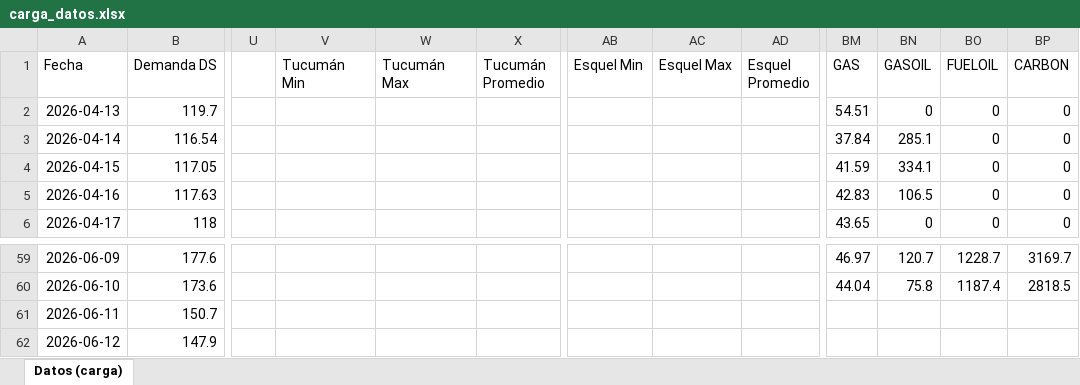
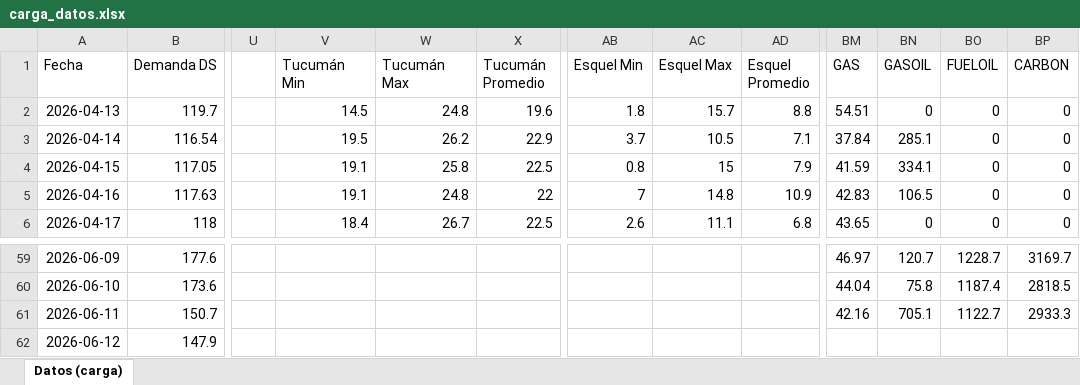
Before and after one commit to mpodeley/estado-del-sistema, an Excel workbook: data/carga_datos.xlsx, sheet Datos (carga), drawn as a sheet; only a part is shown, gaps mark what is left out; values as stored, in another font and other column widths than the file's, no borders; the diff covers the shown part only; the diff names each change by its address in the sheet, - before the commit and + after, or states it on an @@ line.

```diff
--- a/data/carga_datos.xlsx (sheet Datos (carga))
+++ b/data/carga_datos.xlsx (sheet Datos (carga))
-V2 (Tucumán Min): (empty)
+V2 (Tucumán Min): 14.5
-W2 (Tucumán Max): (empty)
+W2 (Tucumán Max): 24.8
-X2 (Tucumán Promedio): (empty)
+X2 (Tucumán Promedio): 19.6
-AB2 (Esquel Min): (empty)
+AB2 (Esquel Min): 1.8
-AC2 (Esquel Max): (empty)
+AC2 (Esquel Max): 15.7
-AD2 (Esquel Promedio): (empty)
+AD2 (Esquel Promedio): 8.8
-V3 (Tucumán Min): (empty)
+V3 (Tucumán Min): 19.5
-W3 (Tucumán Max): (empty)
+W3 (Tucumán Max): 26.2
-X3 (Tucumán Promedio): (empty)
+X3 (Tucumán Promedio): 22.9
-AB3 (Esquel Min): (empty)
+AB3 (Esquel Min): 3.7
-AC3 (Esquel Max): (empty)
+AC3 (Esquel Max): 10.5
-AD3 (Esquel Promedio): (empty)
+AD3 (Esquel Promedio): 7.1
-V4:V5 (Tucumán Min): (empty)
+V4:V5 (Tucumán Min): 19.1
-W4 (Tucumán Max): (empty)
+W4 (Tucumán Max): 25.8
-X4 (Tucumán Promedio): (empty)
+X4 (Tucumán Promedio): 22.5
-AB4 (Esquel Min): (empty)
+AB4 (Esquel Min): 0.8
-AC4 (Esquel Max): (empty)
+AC4 (Esquel Max): 15
-AD4 (Esquel Promedio): (empty)
+AD4 (Esquel Promedio): 7.9
-W5 (Tucumán Max): (empty)
+W5 (Tucumán Max): 24.8
-X5 (Tucumán Promedio): (empty)
+X5 (Tucumán Promedio): 22
-AB5 (Esquel Min): (empty)
+AB5 (Esquel Min): 7
-AC5 (Esquel Max): (empty)
+AC5 (Esquel Max): 14.8
-AD5 (Esquel Promedio): (empty)
+AD5 (Esquel Promedio): 10.9
-V6 (Tucumán Min): (empty)
+V6 (Tucumán Min): 18.4
-W6 (Tucumán Max): (empty)
+W6 (Tucumán Max): 26.7
-X6 (Tucumán Promedio): (empty)
+X6 (Tucumán Promedio): 22.5
-AB6 (Esquel Min): (empty)
+AB6 (Esquel Min): 2.6
-AC6 (Esquel Max): (empty)
+AC6 (Esquel Max): 11.1
-AD6 (Esquel Promedio): (empty)
+AD6 (Esquel Promedio): 6.8
-BM61 (GAS): (empty)
+BM61 (GAS): 42.16
-BN61 (GASOIL): (empty)
+BN61 (GASOIL): 705.1
-BO61 (FUELOIL): (empty)
+BO61 (FUELOIL): 1122.7
-BP61 (CARBON): (empty)
+BP61 (CARBON): 2933.3
```
Also changed, not shown: 294 edited cells elsewhere in this sheet, 31 other files.
